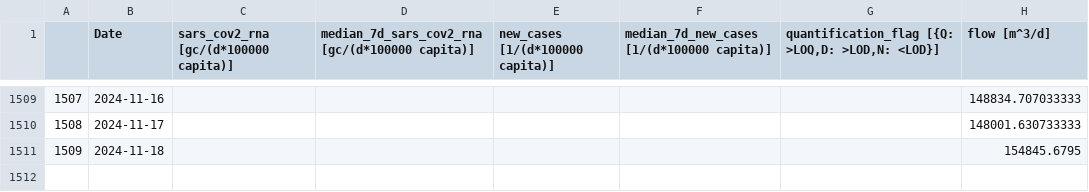
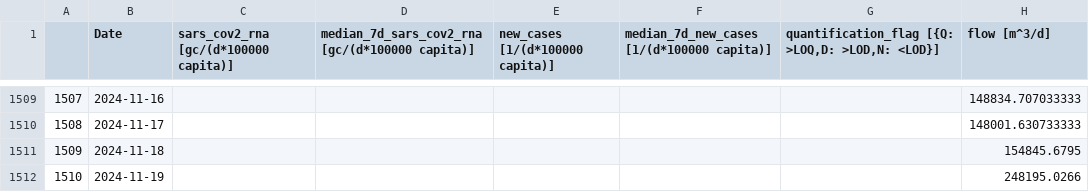
Before and after one commit to necsi/WHN-Wastewater-Data, a CSV file: data/Switzerland/zurich_ch_wastewater_data.csv, drawn as a sheet; only a part is shown, gaps mark what is left out; the diff names each change by its address in the sheet, - before the commit and + after, or states it on an @@ line.

```diff
--- a/data/Switzerland/zurich_ch_wastewater_data.csv
+++ b/data/Switzerland/zurich_ch_wastewater_data.csv
+row 1512: 1510 | 2024-11-19 |  |  |  |  |  | 248195.0266
```
